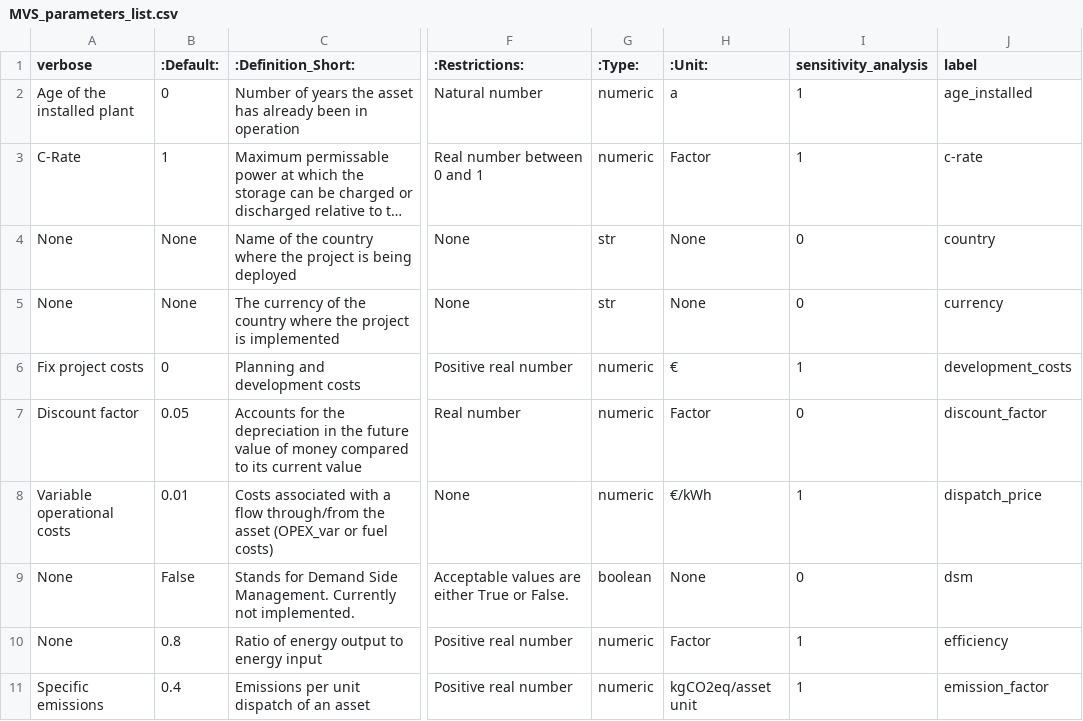
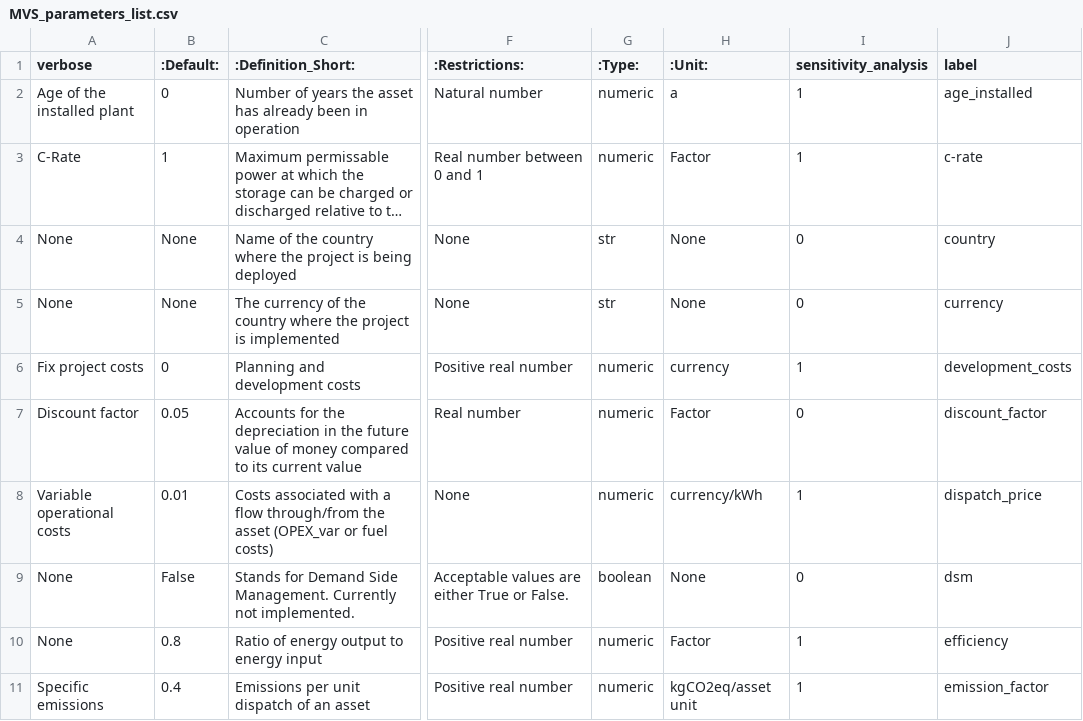
Before and after one commit to rl-institut/cp_nigeria_app, a CSV file: app/static/MVS_parameters_list.csv, drawn as a sheet; only a part is shown, gaps mark what is left out; long unchanged cells end in …; the diff covers the shown part only; the diff names each change by its address in the sheet, - before the commit and + after, or states it on an @@ line.

Commit message:
Replace € with "currency" in MVS parameters list

```diff
--- a/app/static/MVS_parameters_list.csv
+++ b/app/static/MVS_parameters_list.csv
-H6 (:Unit:): €
+H6 (:Unit:): currency
-H8 (:Unit:): €/kWh
+H8 (:Unit:): currency/kWh
```
Also changed, not shown: 5 edited cells elsewhere in this file.
